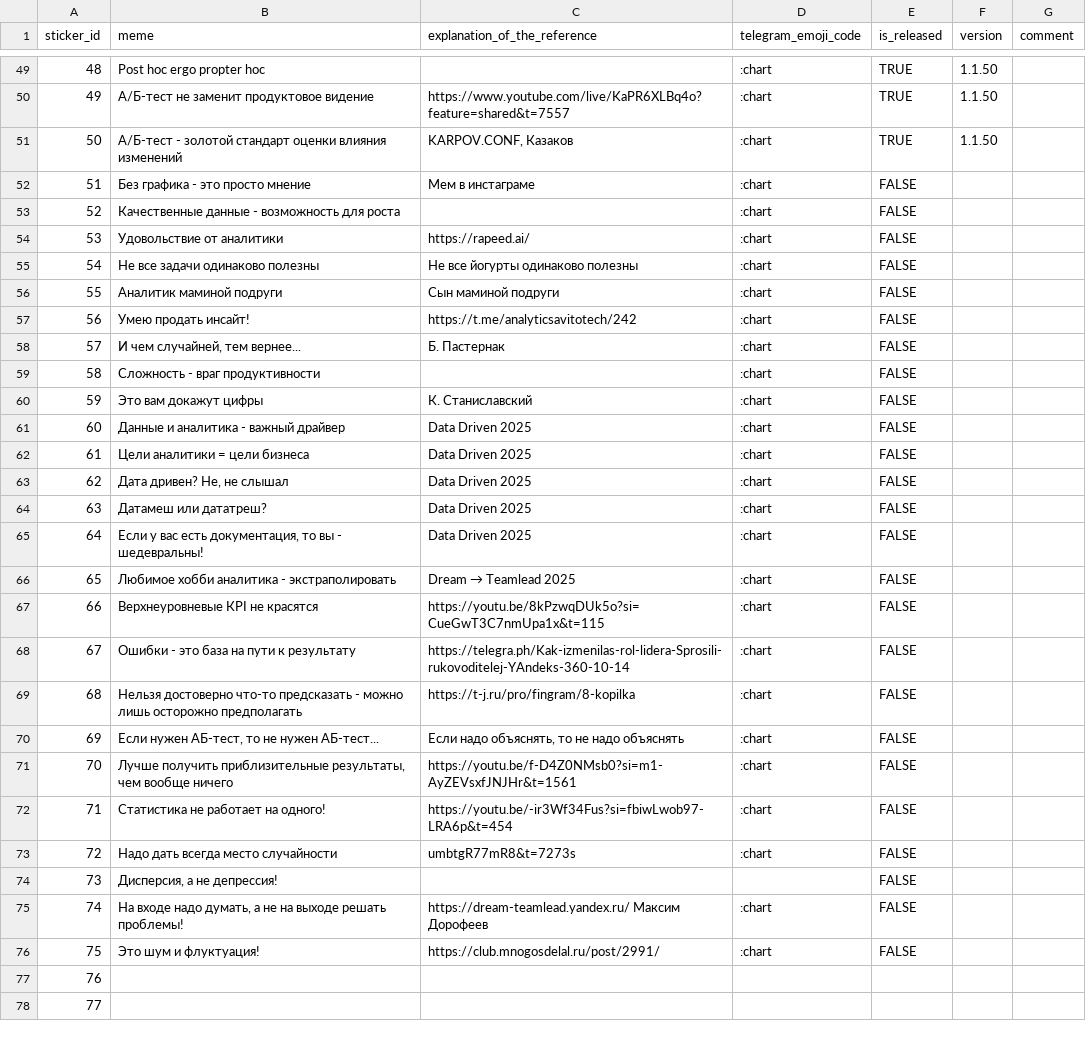
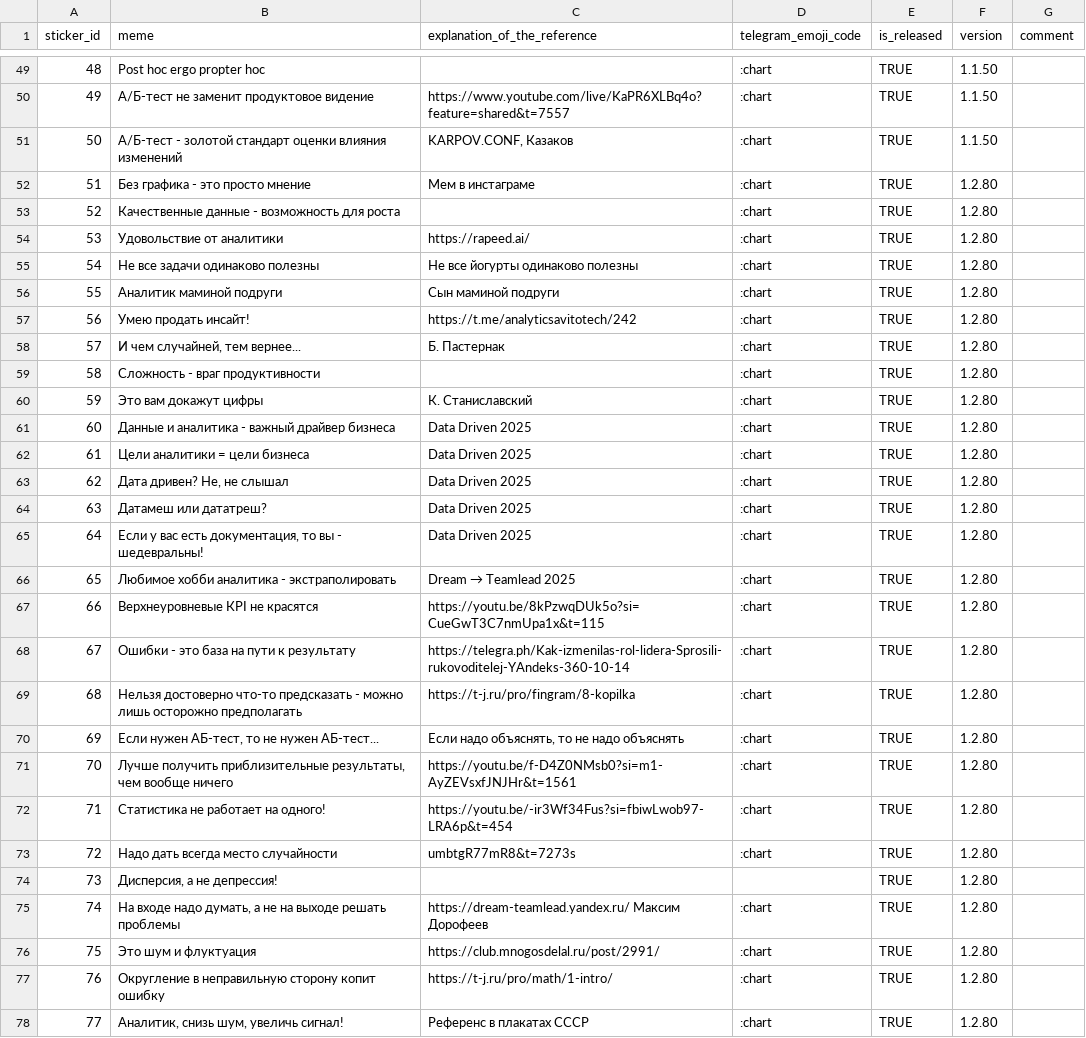
Before and after one commit to Drewleks/lurking_insights_telegram_stickers, a CSV file: lurking_insights_telegram_stickers.csv, drawn as a sheet; only a part is shown, gaps mark what is left out; the diff covers the shown part only.

Commit message:
update csv

```diff
--- a/lurking_insights_telegram_stickers.csv
+++ b/lurking_insights_telegram_stickers.csv
@@ -52,29 +52,29 @@ sticker_id,meme,explanation_of_the_reference,telegram_emoji_code,is_released,ver
 50,А/Б-тест - золотой стандарт оценки влияния изменений,"KARPOV.CONF, Казаков",:chart,TRUE,1.1.50,
-51,Без графика - это просто мнение,Мем в инстаграме,:chart,FALSE,,
-52,Качественные данные - возможность для роста,,:chart,FALSE,,
-53,Удовольствие от аналитики,https://rapeed.ai/,:chart,FALSE,,
-54,Не все задачи одинаково полезны,Не все йогурты одинаково полезны,:chart,FALSE,,
-55,Аналитик маминой подруги,Сын маминой подруги,:chart,FALSE,,
-56,Умею продать инсайт!,https://t.me/analyticsavitotech/242,:chart,FALSE,,
-57,"И чем случайней, тем вернее...",Б. Пастернак,:chart,FALSE,,
-58,Сложность - враг продуктивности,,:chart,FALSE,,
-59,Это вам докажут цифры,К. Станиславский,:chart,FALSE,,
-60,Данные и аналитика - важный драйвер,Data Driven 2025,:chart,FALSE,,
-61,Цели аналитики = цели бизнеса,Data Driven 2025,:chart,FALSE,,
-62,"Дата дривен? Не, не слышал",Data Driven 2025,:chart,FALSE,,
-63,"Датамеш или дататреш?
-",Data Driven 2025,:chart,FALSE,,
-64,"Если у вас есть документация, то вы - шедевральны!",Data Driven 2025,:chart,FALSE,,
-65,Любимое хобби аналитика - экстраполировать,Dream → Teamlead 2025,:chart,FALSE,,
-66,Верхнеуровневые КРІ не красятся,https://youtu.be/8kPzwqDUk5o?si=CueGwT3C7nmUpa1x&t=115,:chart,FALSE,,
-67,Ошибки - это база на пути к результату,https://telegra.ph/Kak-izmenilas-rol-lidera-Sprosili-rukovoditelej-YAndeks-360-10-14,:chart,FALSE,,
-68, Нельзя достоверно что-то предсказать - можно лишь осторожно предполагать,https://t-j.ru/pro/fingram/8-kopilka,:chart,FALSE,,
-69,"Если нужен АБ-тест, то не нужен АБ-тест...","Если надо объяснять, то не надо объяснять",:chart,FALSE,,
-70,"Лучше получить приблизительные результаты, чем вообще ничего",https://youtu.be/f-D4Z0NMsb0?si=m1-AyZEVsxfJNJHr&t=1561,:chart,FALSE,,
-71,Статистика не работает на одного!,https://youtu.be/-ir3Wf34Fus?si=fbiwLwob97-LRA6p&t=454,:chart,FALSE,,
-72,Надо дать всегда место случайности,umbtgR77mR8&t=7273s,:chart,FALSE,,
-73,"Дисперсия, а не депрессия!",,,FALSE,,
-74,"На входе надо думать, а не на выходе решать проблемы!",https://dream-teamlead.yandex.ru/ Максим Дорофеев,:chart,FALSE,,
-75,Это шум и флуктуация!,https://club.mnogosdelal.ru/post/2991/,:chart,FALSE,,
-76,,,,,,
-77,,,,,,
+51,Без графика - это просто мнение,Мем в инстаграме,:chart,TRUE,1.2.80,
+52,Качественные данные - возможность для роста,,:chart,TRUE,1.2.80,
+53,Удовольствие от аналитики,https://rapeed.ai/,:chart,TRUE,1.2.80,
+54,Не все задачи одинаково полезны,Не все йогурты одинаково полезны,:chart,TRUE,1.2.80,
+55,Аналитик маминой подруги,Сын маминой подруги,:chart,TRUE,1.2.80,
+56,Умею продать инсайт!,https://t.me/analyticsavitotech/242,:chart,TRUE,1.2.80,
+57,"И чем случайней, тем вернее...",Б. Пастернак,:chart,TRUE,1.2.80,
+58,Сложность - враг продуктивности,,:chart,TRUE,1.2.80,
+59,Это вам докажут цифры,К. Станиславский,:chart,TRUE,1.2.80,
+60,Данные и аналитика - важный драйвер бизнеса,Data Driven 2025,:chart,TRUE,1.2.80,
+61,Цели аналитики = цели бизнеса,Data Driven 2025,:chart,TRUE,1.2.80,
+62,"Дата дривен? Не, не слышал",Data Driven 2025,:chart,TRUE,1.2.80,
+63,"Датамеш или дататреш?
+",Data Driven 2025,:chart,TRUE,1.2.80,
+64,"Если у вас есть документация, то вы - шедевральны!",Data Driven 2025,:chart,TRUE,1.2.80,
+65,Любимое хобби аналитика - экстраполировать,Dream → Teamlead 2025,:chart,TRUE,1.2.80,
+66,Верхнеуровневые КРІ не красятся,https://youtu.be/8kPzwqDUk5o?si=CueGwT3C7nmUpa1x&t=115,:chart,TRUE,1.2.80,
+67,Ошибки - это база на пути к результату,https://telegra.ph/Kak-izmenilas-rol-lidera-Sprosili-rukovoditelej-YAndeks-360-10-14,:chart,TRUE,1.2.80,
+68, Нельзя достоверно что-то предсказать - можно лишь осторожно предполагать,https://t-j.ru/pro/fingram/8-kopilka,:chart,TRUE,1.2.80,
+69,"Если нужен АБ-тест, то не нужен АБ-тест...","Если надо объяснять, то не надо объяснять",:chart,TRUE,1.2.80,
+70,"Лучше получить приблизительные результаты, чем вообще ничего",https://youtu.be/f-D4Z0NMsb0?si=m1-AyZEVsxfJNJHr&t=1561,:chart,TRUE,1.2.80,
+71,Статистика не работает на одного!,https://youtu.be/-ir3Wf34Fus?si=fbiwLwob97-LRA6p&t=454,:chart,TRUE,1.2.80,
+72,Надо дать всегда место случайности,umbtgR77mR8&t=7273s,:chart,TRUE,1.2.80,
+73,"Дисперсия, а не депрессия!",,,TRUE,1.2.80,
+74,"На входе надо думать, а не на выходе решать проблемы",https://dream-teamlead.yandex.ru/ Максим Дорофеев,:chart,TRUE,1.2.80,
+75,Это шум и флуктуация,https://club.mnogosdelal.ru/post/2991/,:chart,TRUE,1.2.80,
+76,Округление в неправильную сторону копит ошибку,https://t-j.ru/pro/math/1-intro/,:chart,TRUE,1.2.80,
+77,"Аналитик, снизь шум, увеличь сигнал!",Референс в плакатах СССР,:chart,TRUE,1.2.80,
```
Also changed, not shown: 15 edited cells elsewhere in this file.
